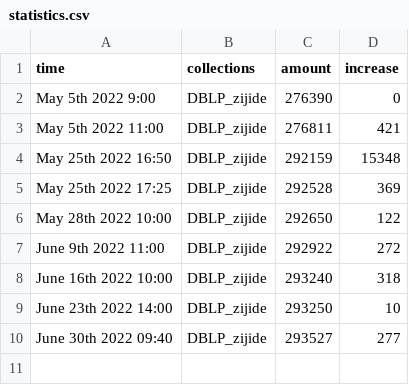
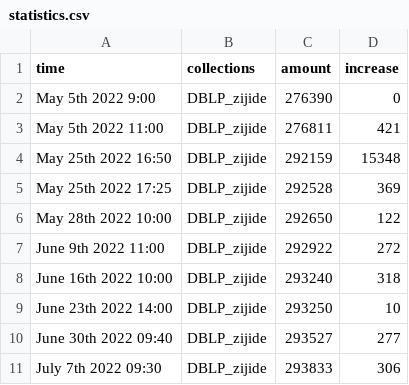
Before and after one commit to lightningwar/DBLP-Journal-Time-Stamp, a CSV file: statistics.csv, drawn as a sheet.

```diff
--- a/statistics.csv
+++ b/statistics.csv
@@ -10 +10,2 @@ June 23th 2022 14:00,DBLP_zijide,293250,10
 June 30th 2022 09:40,DBLP_zijide,293527,277
+July 7th 2022 09:30,DBLP_zijide,293833,306
```
Also changed, not shown: 2 other files.
